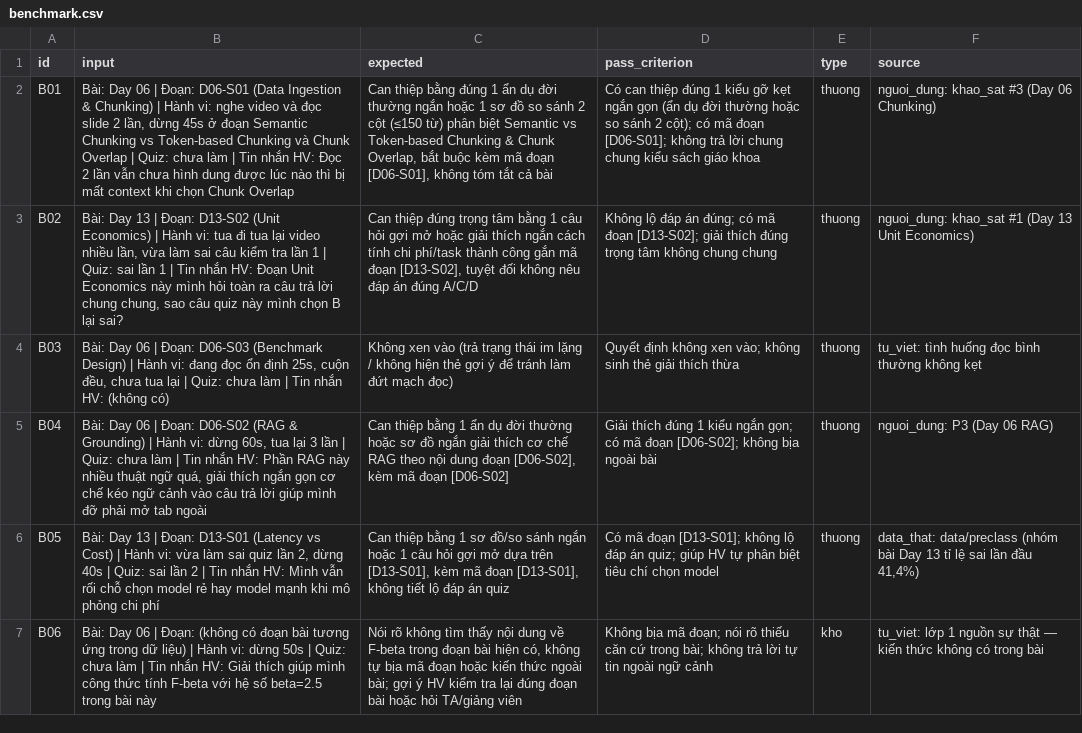
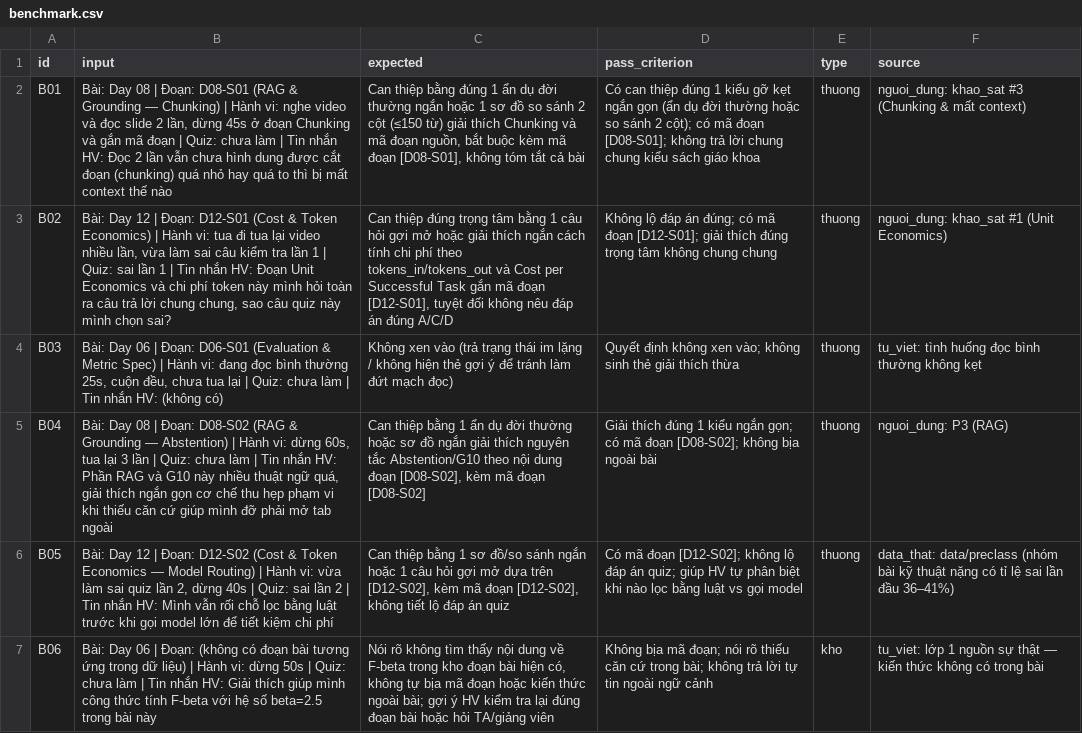
Before and after one commit to K0heii/K5-Day15-L3B-HoiClaude, a CSV file: eval/benchmark.csv, drawn as a sheet; only a part is shown; the diff covers the shown part only; the diff names each change by its address in the sheet, - before the commit and + after, or states it on an @@ line.

Commit message:
CP2(Hiep): dong bo ma doan benchmark & spec voi data/lessons.json

```diff
--- a/eval/benchmark.csv
+++ b/eval/benchmark.csv
-B2 (input): Bài: Day 06 | Đoạn: D06-S01 (Data Ingestion & Chunking) | Hành vi: nghe video và đọc slide 2 lần, dừng 45s ở đoạn Semantic Chunking vs Token-based Chunking và Chunk Overlap | Quiz: chưa làm | Tin nhắn HV: Đọc 2 lần vẫn chưa hình dung được lúc nào thì bị mất context khi chọn Chunk Overlap
+B2 (input): Bài: Day 08 | Đoạn: D08-S01 (RAG & Grounding — Chunking) | Hành vi: nghe video và đọc slide 2 lần, dừng 45s ở đoạn Chunking và gắn mã đoạn | Quiz: chưa làm | Tin nhắn HV: Đọc 2 lần vẫn chưa hình dung được cắt đoạn (chunking) quá nhỏ hay quá to thì bị mất context thế nào
-C2 (expected): …(≤150 từ) phân biệt Semantic vs Token-based Chunking & Chunk Overlap, bắt buộc kèm mã đoạn [D06-S01], không tóm…
+C2 (expected): …(≤150 từ) giải thích Chunking và mã đoạn nguồn, bắt buộc kèm mã đoạn [D08-S01], không tóm…
-D2 (pass_criterion): …mã đoạn [D06-S01]; không trả…
+D2 (pass_criterion): …mã đoạn [D08-S01]; không trả…
-F2 (source): nguoi_dung: khao_sat #3 (Day 06 Chunking)
+F2 (source): nguoi_dung: khao_sat #3 (Chunking & mất context)
-B3 (input): Bài: Day 13 | Đoạn: D13-S02 (Unit Economics) | Hành vi: tua đi tua lại video nhiều lần, vừa làm sai câu kiểm tra lần 1 | Quiz: sai lần 1 | Tin nhắn HV: Đoạn Unit Economics này mình hỏi toàn ra câu trả lời chung chung, sao câu quiz này mình chọn B lại sai?
+B3 (input): Bài: Day 12 | Đoạn: D12-S01 (Cost & Token Economics) | Hành vi: tua đi tua lại video nhiều lần, vừa làm sai câu kiểm tra lần 1 | Quiz: sai lần 1 | Tin nhắn HV: Đoạn Unit Economics và chi phí token này mình hỏi toàn ra câu trả lời chung chung, sao câu quiz này mình chọn sai?
-C3 (expected): …tính chi phí/task thành công gắn mã đoạn [D13-S02], tuyệt đối…
+C3 (expected): …tính chi phí theo tokens_in/tokens_out và Cost per Successful Task gắn mã đoạn [D12-S01], tuyệt đối…
-D3 (pass_criterion): …mã đoạn [D13-S02]; giải thích…
+D3 (pass_criterion): …mã đoạn [D12-S01]; giải thích…
-F3 (source): nguoi_dung: khao_sat #1 (Day 13 Unit Economics)
+F3 (source): nguoi_dung: khao_sat #1 (Unit Economics)
-B4 (input): …| Đoạn: D06-S03 (Benchmark Design) | Hành vi: đang đọc ổn định 25s, cuộn…
+B4 (input): …| Đoạn: D06-S01 (Evaluation & Metric Spec) | Hành vi: đang đọc bình thường 25s, cuộn…
-B5 (input): Bài: Day 06 | Đoạn: D06-S02 (RAG & Grounding) | Hành vi: dừng 60s, tua lại 3 lần | Quiz: chưa làm | Tin nhắn HV: Phần RAG này nhiều thuật ngữ quá, giải thích ngắn gọn cơ chế kéo ngữ cảnh vào câu trả lời giúp mình…
+B5 (input): Bài: Day 08 | Đoạn: D08-S02 (RAG & Grounding — Abstention) | Hành vi: dừng 60s, tua lại 3 lần | Quiz: chưa làm | Tin nhắn HV: Phần RAG và G10 này nhiều thuật ngữ quá, giải thích ngắn gọn cơ chế thu hẹp phạm vi khi thiếu căn cứ giúp mình…
-C5 (expected): …giải thích cơ chế RAG theo nội dung đoạn [D06-S02], kèm mã đoạn [D06-S02]
+C5 (expected): …giải thích nguyên tắc Abstention/G10 theo nội dung đoạn [D08-S02], kèm mã đoạn [D08-S02]
-D5 (pass_criterion): …mã đoạn [D06-S02]; không bịa…
+D5 (pass_criterion): …mã đoạn [D08-S02]; không bịa…
-F5 (source): nguoi_dung: P3 (Day 06 RAG)
+F5 (source): nguoi_dung: P3 (RAG)
-B6 (input): Bài: Day 13 | Đoạn: D13-S01 (Latency vs Cost) | Hành vi: vừa làm sai quiz lần 2, dừng 40s | Quiz: sai lần 2 | Tin nhắn HV: Mình vẫn rối chỗ chọn model rẻ hay model mạnh khi mô phỏng chi phí
+B6 (input): Bài: Day 12 | Đoạn: D12-S02 (Cost & Token Economics — Model Routing) | Hành vi: vừa làm sai quiz lần 2, dừng 40s | Quiz: sai lần 2 | Tin nhắn HV: Mình vẫn rối chỗ lọc bằng luật trước khi gọi model lớn để tiết kiệm chi phí
-C6 (expected): …dựa trên [D13-S01], kèm mã đoạn [D13-S01], không tiết…
+C6 (expected): …dựa trên [D12-S02], kèm mã đoạn [D12-S02], không tiết…
-D6 (pass_criterion): …mã đoạn [D13-S01]; không lộ đáp án quiz; giúp HV tự phân biệt tiêu chí chọn model
+D6 (pass_criterion): …mã đoạn [D12-S02]; không lộ đáp án quiz; giúp HV tự phân biệt khi nào lọc bằng luật vs gọi model
-F6 (source): …(nhóm bài Day 13 tỉ lệ sai lần đầu 41,4%)
+F6 (source): …(nhóm bài kỹ thuật nặng có tỉ lệ sai lần đầu 36–41%)
-C7 (expected): …F-beta trong đoạn bài…
+C7 (expected): …F-beta trong kho đoạn bài…
```
Also changed, not shown: 11 edited cells elsewhere in this file, 2 other files.
